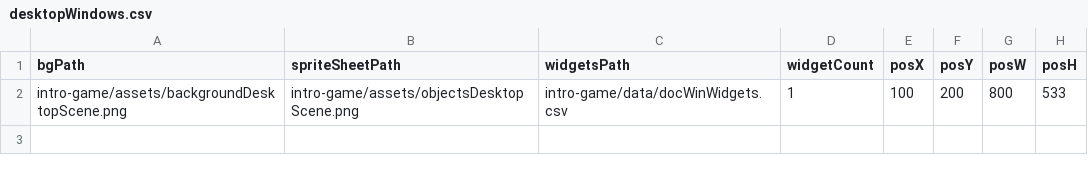
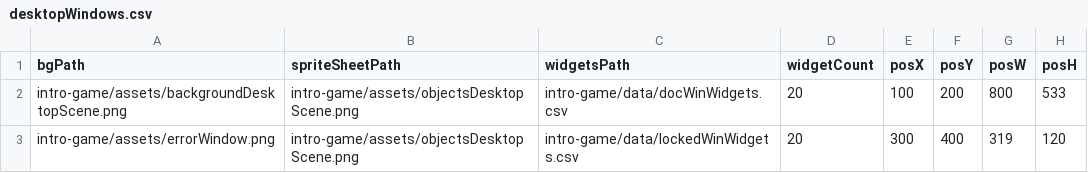
Before and after one commit to Estorc/ProjetSDLOpenGLL2, a CSV file: intro-game/data/desktopWindows.csv, drawn as a sheet.

Commit message:
modif scene Desktop 1er mini jeu

```diff
--- a/intro-game/data/desktopWindows.csv
+++ b/intro-game/data/desktopWindows.csv
@@ -1,2 +1,3 @@
 bgPath;spriteSheetPath;widgetsPath;widgetCount;posX;posY;posW;posH
-intro-game/assets/backgroundDesktopScene.png;intro-game/assets/objectsDesktopScene.png;intro-game/data/docWinWidgets.csv;1;100;200;800;533
+intro-game/assets/backgroundDesktopScene.png;intro-game/assets/objectsDesktopScene.png;intro-game/data/docWinWidgets.csv;20;100;200;800;533
+intro-game/assets/errorWindow.png;intro-game/assets/objectsDesktopScene.png;intro-game/data/lockedWinWidgets.csv;20;300;400;319;120
```
Also changed, not shown: 5 other files.
